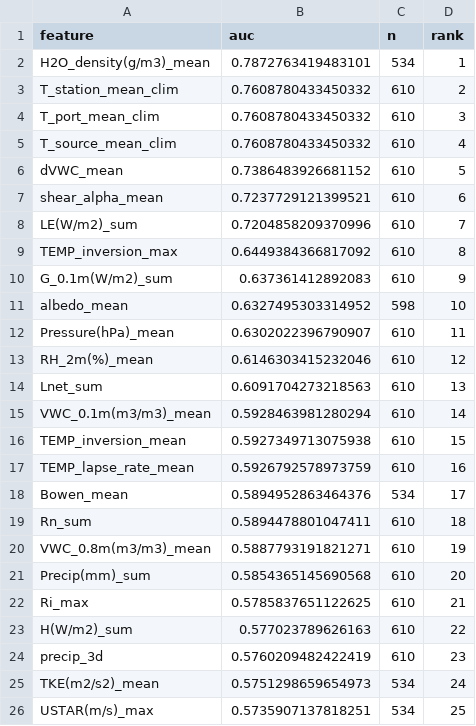
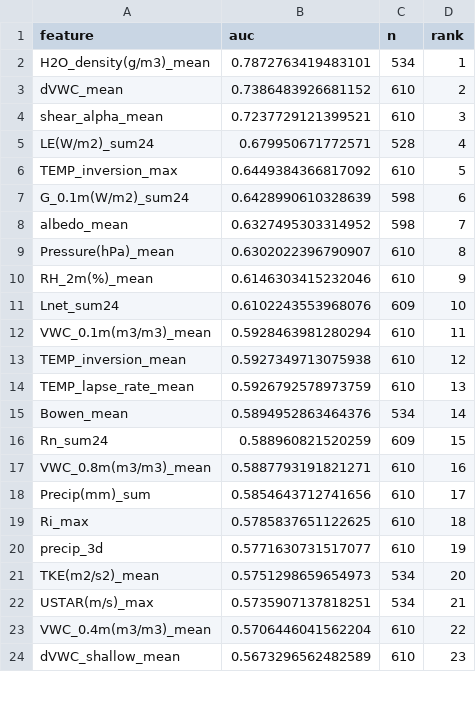
Before and after one commit to ttylin22-stack/Big-Data-Competition, a CSV file: work/Q1/result/proxy_label_ranking_independent.csv, drawn as a sheet; only a part is shown; the diff covers the shown part only.

```diff
--- a/work/Q1/result/proxy_label_ranking_independent.csv
+++ b/work/Q1/result/proxy_label_ranking_independent.csv
@@ -2,25 +2,23 @@
 H2O_density(g/m3)_mean,0.7872763419483101,534,1
-T_station_mean_clim,0.7608780433450332,610,2
-T_port_mean_clim,0.7608780433450332,610,3
-T_source_mean_clim,0.7608780433450332,610,4
-dVWC_mean,0.7386483926681152,610,5
-shear_alpha_mean,0.7237729121399521,610,6
-LE(W/m2)_sum,0.7204858209370996,610,7
-TEMP_inversion_max,0.6449384366817092,610,8
-G_0.1m(W/m2)_sum,0.637361412892083,610,9
-albedo_mean,0.6327495303314952,598,10
-Pressure(hPa)_mean,0.6302022396790907,610,11
-RH_2m(%)_mean,0.6146303415232046,610,12
-Lnet_sum,0.6091704273218563,610,13
-VWC_0.1m(m3/m3)_mean,0.5928463981280294,610,14
-TEMP_inversion_mean,0.5927349713075938,610,15
-TEMP_lapse_rate_mean,0.5926792578973759,610,16
-Bowen_mean,0.5894952863464376,534,17
-Rn_sum,0.5894478801047411,610,18
-VWC_0.8m(m3/m3)_mean,0.5887793191821271,610,19
-Precip(mm)_sum,0.5854365145690568,610,20
-Ri_max,0.5785837651122625,610,21
-H(W/m2)_sum,0.577023789626163,610,22
-precip_3d,0.5760209482422419,610,23
-TKE(m2/s2)_mean,0.5751298659654973,534,24
-USTAR(m/s)_max,0.5735907137818251,534,25
+dVWC_mean,0.7386483926681152,610,2
+shear_alpha_mean,0.7237729121399521,610,3
+LE(W/m2)_sum24,0.679950671772571,528,4
+TEMP_inversion_max,0.6449384366817092,610,5
+G_0.1m(W/m2)_sum24,0.6428990610328639,598,6
+albedo_mean,0.6327495303314952,598,7
+Pressure(hPa)_mean,0.6302022396790907,610,8
+RH_2m(%)_mean,0.6146303415232046,610,9
+Lnet_sum24,0.6102243553968076,609,10
+VWC_0.1m(m3/m3)_mean,0.5928463981280294,610,11
+TEMP_inversion_mean,0.5927349713075938,610,12
+TEMP_lapse_rate_mean,0.5926792578973759,610,13
+Bowen_mean,0.5894952863464376,534,14
+Rn_sum24,0.588960821520259,609,15
+VWC_0.8m(m3/m3)_mean,0.5887793191821271,610,16
+Precip(mm)_sum,0.5854643712741656,610,17
+Ri_max,0.5785837651122625,610,18
+precip_3d,0.5771630731517077,610,19
+TKE(m2/s2)_mean,0.5751298659654973,534,20
+USTAR(m/s)_max,0.5735907137818251,534,21
+VWC_0.4m(m3/m3)_mean,0.5706446041562204,610,22
+dVWC_shallow_mean,0.5673296562482589,610,23
```
Also changed, not shown: 1 added row and 12 edited cells elsewhere in this file, work/Q1/result/borda_ranking.csv, work/Q1/result/case_crossover_ranking.csv, 30 other files.
